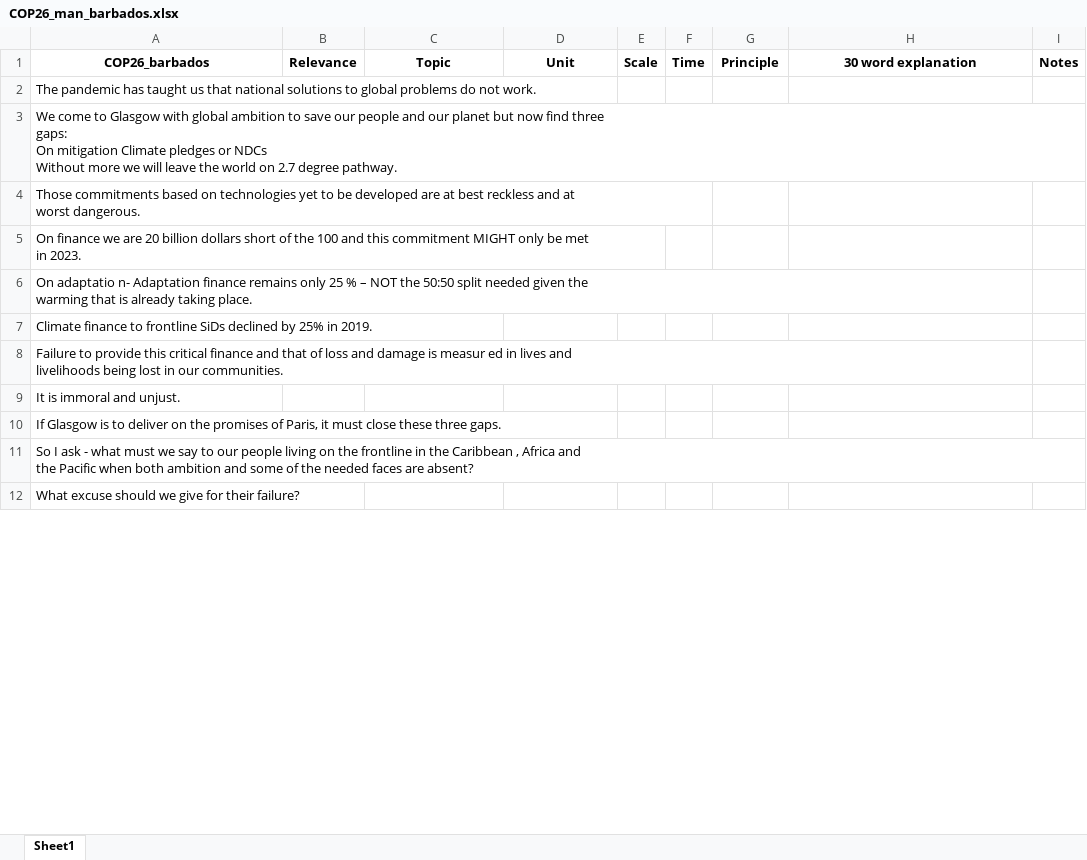
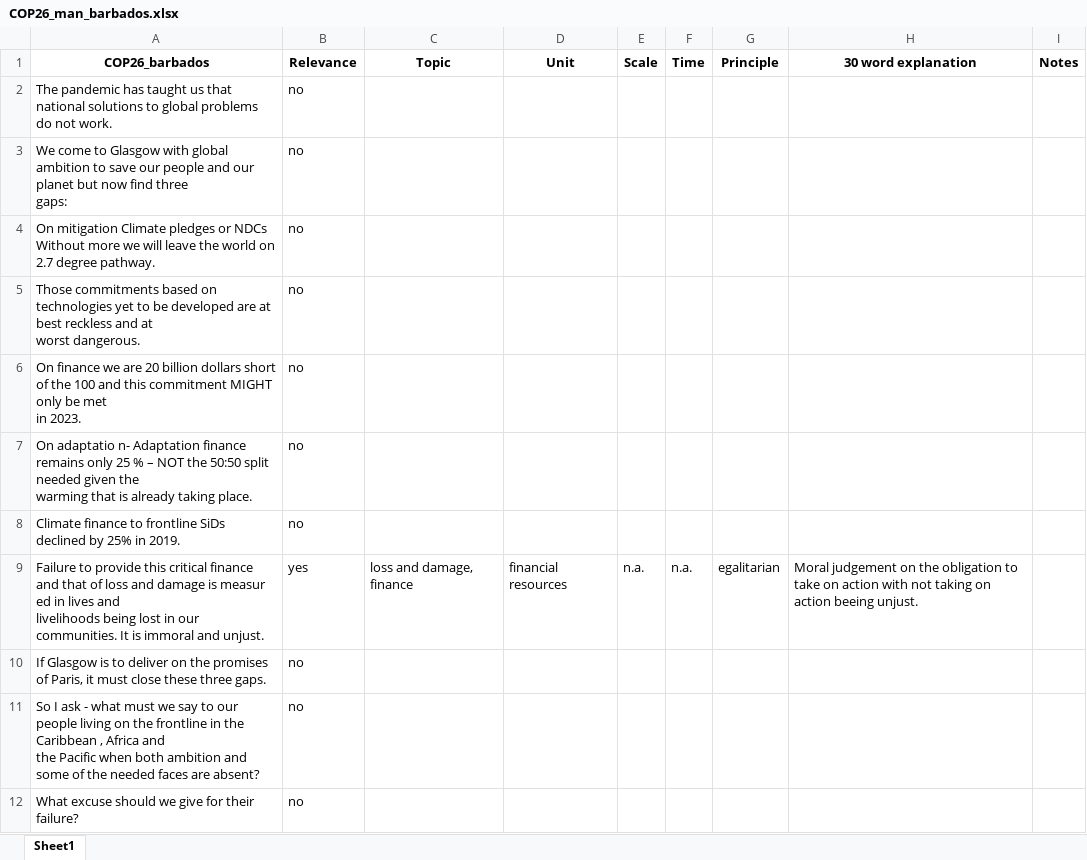
Before and after one commit to svansanten/TextToDistributiveJustice, an Excel workbook: HLS_man/COP26/COP26_man_barbados.xlsx, sheet Sheet1, drawn as a sheet; only a part is shown; values as stored, in another font and other column widths than the file's, no borders; removed rows and columns are numbered as before the commit, all else as after; ↵ is a line break in a cell; the diff covers the shown part only; the diff names each change by its address in the sheet, - before the commit and + after, or states it on an @@ line.

```diff
--- a/HLS_man/COP26/COP26_man_barbados.xlsx (sheet Sheet1)
+++ b/HLS_man/COP26/COP26_man_barbados.xlsx (sheet Sheet1)
-B2 (Relevance): (empty)
+B2 (Relevance): no
-row 3: We come to Glasgow with global ambition to save our people and our planet but now find three ↵ gaps: ↵ On mitigation Climate pledges or NDCs ↵ Without more we will leave the world on 2.7 degree pathway.
+row 3: We come to Glasgow with global ambition to save our people and our planet but now find three ↵ gaps: | no
+row 4: On mitigation Climate pledges or NDCs ↵ Without more we will leave the world on 2.7 degree pathway. | no
-B5:B8 (Relevance): (empty)
+B5:B8 (Relevance): no
-row 8: Failure to provide this critical finance and that of loss and damage is measur ed in lives and ↵ livelihoods being lost in our communities.
-row 9: It is immoral and unjust.
+row 9: Failure to provide this critical finance and that of loss and damage is measur ed in lives and ↵ livelihoods being lost in our communities. It is immoral and unjust. | yes | loss and damage, finance | financial resources | n.a. | n.a. | egalitarian | Moral judgement on the obligation to take on action with not taking on action beeing unjust.
-B10:B12 (Relevance): (empty)
+B10:B12 (Relevance): no
```
Also changed, not shown: 2 added rows, 1 removed row and 56 edited cells elsewhere in this sheet, HLS_man/COP24/COP24_man_rwanda.xlsx, HLS_man/COP25/COP25_man_uganda.xlsx, 35 other files.
